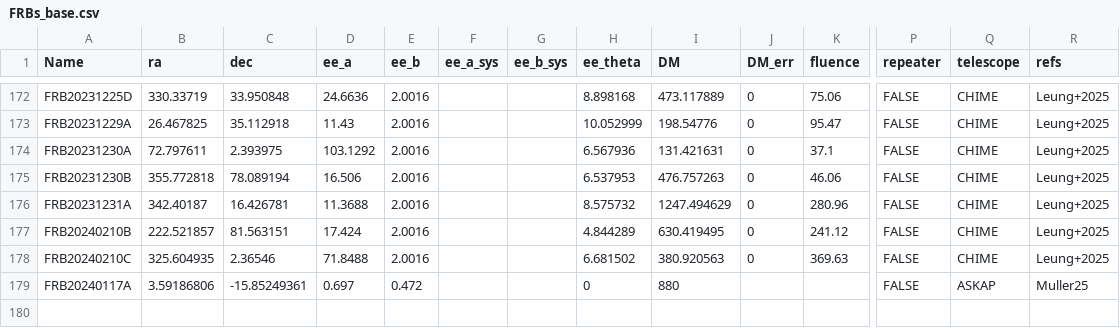
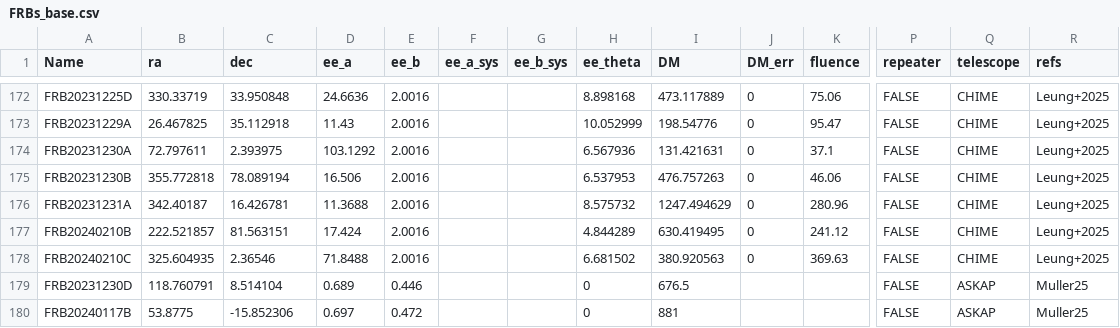
Before and after one commit to FRBs/FRB, a CSV file: frb/data/FRBs/FRBs_base.csv, drawn as a sheet; only a part is shown, gaps mark what is left out; addresses are those after the commit; rows hold the shown columns only; the diff names each change by its address in the sheet, - before the commit and + after, or states it on an @@ line.

```diff
--- a/frb/data/FRBs/FRBs_base.csv
+++ b/frb/data/FRBs/FRBs_base.csv
+row 179: FRB20231230D | 118.760791 | 8.514104 | 0.689 | 0.446 |  |  | 0 | 676.5 |  |  | FALSE | ASKAP | Muller25
-A180 (Name): FRB20240117A
+A180 (Name): FRB20240117B
-B180 (ra): 3.59186806
+B180 (ra): 53.8775
-C180 (dec): -15.85249361
+C180 (dec): -15.852306
-I180 (DM): 880
+I180 (DM): 881
```
Also changed, not shown: 2 other files.
